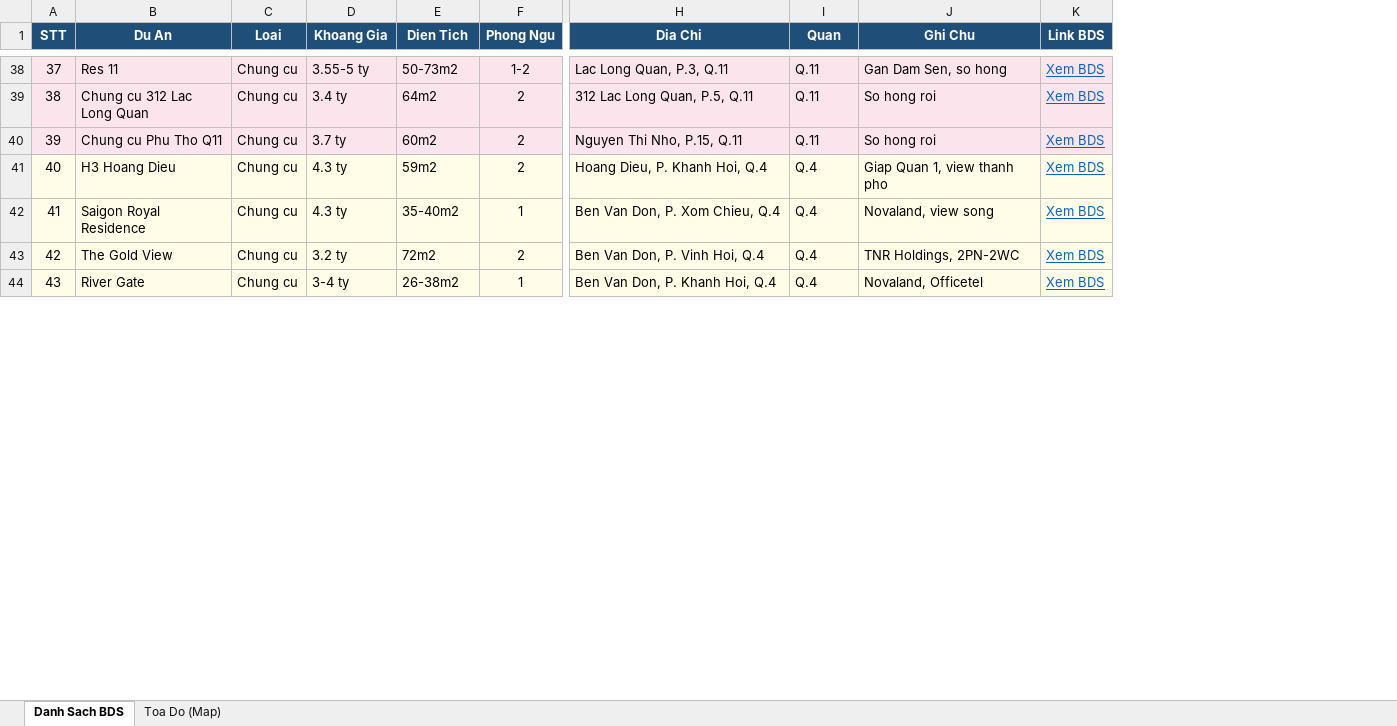
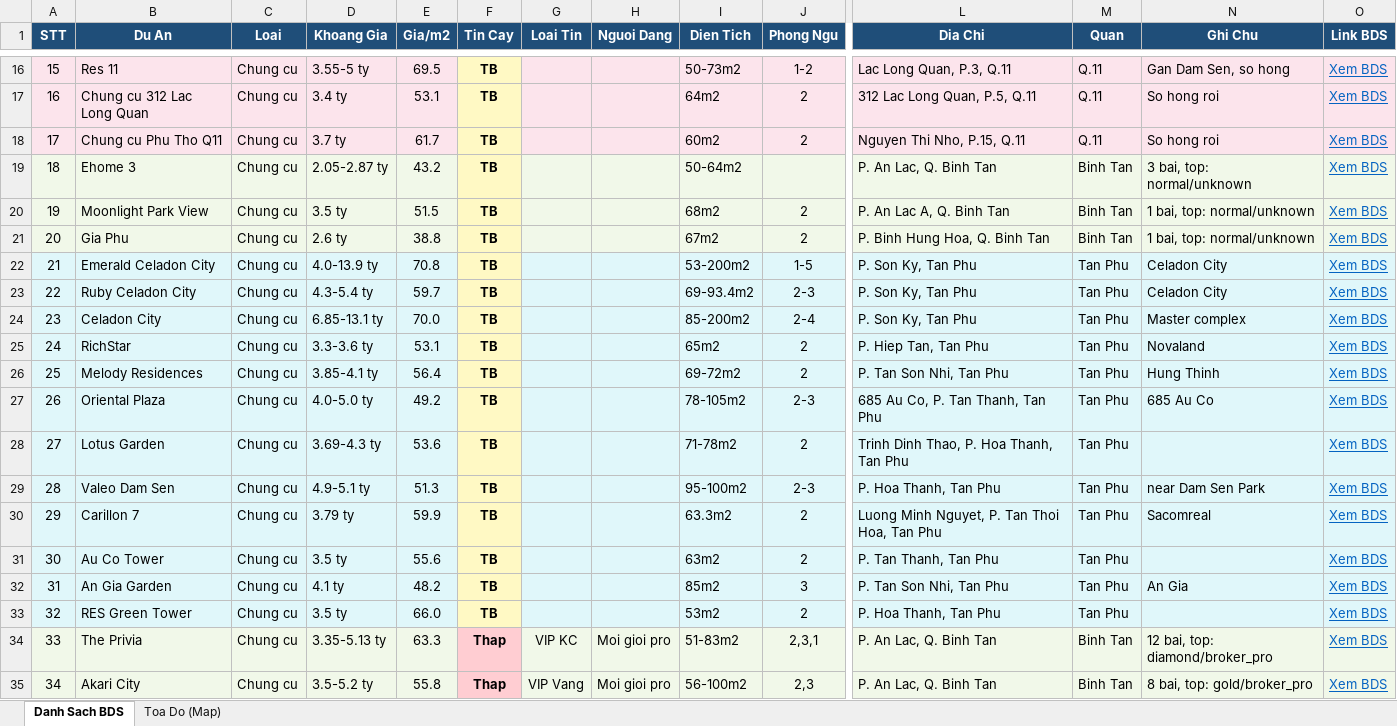
Before and after one commit to nguyenhuahoanglong/BDS, an Excel workbook: chung_cu_data.xlsx, sheet Danh Sach BDS, drawn as a sheet; only a part is shown, gaps mark what is left out; values as stored, in another font and other column widths than the file's, no borders; removed rows and columns are numbered as before the commit, all else as after; rows hold the shown columns only; the diff covers the shown part only; the diff names each change by its address in the sheet, - before the commit and + after, or states it on an @@ line.

Commit message:
Add 16 Tan Phu chung cu (Celadon City complex + RichStar/Melody/Oriental Plaza/etc)

```diff
--- a/chung_cu_data.xlsx (sheet Danh Sach BDS)
+++ b/chung_cu_data.xlsx (sheet Danh Sach BDS)
+column E (Gia/m2), rows 16-18: 69.5 | 53.1 | 61.7; row 26: 56.4
+column F (Tin Cay), rows 16-18: all TB; row 26: TB
+column G (Loai Tin), empty
+column H (Nguoi Dang), empty
@@ column A (STT) renumbered between rows 5 and 43 @@
-row 41: 40 | H3 Hoang Dieu | Chung cu | 4.3 ty | 59m2 | 2 | Hoang Dieu, P. Khanh Hoi, Q.4 | Q.4 | Giap Quan 1, view thanh pho | Xem BDS
-row 42: 41 | Saigon Royal Residence | Chung cu | 4.3 ty | 35-40m2 | 1 | Ben Van Don, P. Xom Chieu, Q.4 | Q.4 | Novaland, view song | Xem BDS
+row 19: 18 | Ehome 3 | Chung cu | 2.05-2.87 ty | 43.2 | TB |  |  | 50-64m2 |  | P. An Lac, Q. Binh Tan | Binh Tan | 3 bai, top: normal/unknown | Xem BDS
+row 20: 19 | Moonlight Park View | Chung cu | 3.5 ty | 51.5 | TB |  |  | 68m2 | 2 | P. An Lac A, Q. Binh Tan | Binh Tan | 1 bai, top: normal/unknown | Xem BDS
+row 21: 20 | Gia Phu | Chung cu | 2.6 ty | 38.8 | TB |  |  | 67m2 | 2 | P. Binh Hung Hoa, Q. Binh Tan | Binh Tan | 1 bai, top: normal/unknown | Xem BDS
+row 22: 21 | Emerald Celadon City | Chung cu | 4.0-13.9 ty | 70.8 | TB |  |  | 53-200m2 | 1-5 | P. Son Ky, Tan Phu | Tan Phu | Celadon City | Xem BDS
+row 23: 22 | Ruby Celadon City | Chung cu | 4.3-5.4 ty | 59.7 | TB |  |  | 69-93.4m2 | 2-3 | P. Son Ky, Tan Phu | Tan Phu | Celadon City | Xem BDS
+row 24: 23 | Celadon City | Chung cu | 6.85-13.1 ty | 70.0 | TB |  |  | 85-200m2 | 2-4 | P. Son Ky, Tan Phu | Tan Phu | Master complex | Xem BDS
+row 25: 24 | RichStar | Chung cu | 3.3-3.6 ty | 53.1 | TB |  |  | 65m2 | 2 | P. Hiep Tan, Tan Phu | Tan Phu | Novaland | Xem BDS
-A26:D26 fill: #FFFDE7
+A26:D26 fill: #E0F7FA
-B26 (Du An): The Gold View
+B26 (Du An): Melody Residences
-D26 (Khoang Gia): 3.2 ty
+D26 (Khoang Gia): 3.85-4.1 ty
-I26 (Dien Tich): 72m2
+I26 (Dien Tich): 69-72m2
-I26:O26 fill: #FFFDE7
+I26:O26 fill: #E0F7FA
-L26 (Dia Chi): Ben Van Don, P. Vinh Hoi, Q.4
+L26 (Dia Chi): P. Tan Son Nhi, Tan Phu
-M26 (Quan): Q.4
+M26 (Quan): Tan Phu
-N26 (Ghi Chu): TNR Holdings, 2PN-2WC
+N26 (Ghi Chu): Hung Thinh
-row 44: 43 | River Gate | Chung cu | 3-4 ty | 26-38m2 | 1 | Ben Van Don, P. Khanh Hoi, Q.4 | Q.4 | Novaland, Officetel | Xem BDS
+row 27: 26 | Oriental Plaza | Chung cu | 4.0-5.0 ty | 49.2 | TB |  |  | 78-105m2 | 2-3 | 685 Au Co, P. Tan Thanh, Tan Phu | Tan Phu | 685 Au Co | Xem BDS
+row 28: 27 | Lotus Garden | Chung cu | 3.69-4.3 ty | 53.6 | TB |  |  | 71-78m2 | 2 | Trinh Dinh Thao, P. Hoa Thanh, Tan Phu | Tan Phu |  | Xem BDS
+row 29: 28 | Valeo Dam Sen | Chung cu | 4.9-5.1 ty | 51.3 | TB |  |  | 95-100m2 | 2-3 | P. Hoa Thanh, Tan Phu | Tan Phu | near Dam Sen Park | Xem BDS
+row 30: 29 | Carillon 7 | Chung cu | 3.79 ty | 59.9 | TB |  |  | 63.3m2 | 2 | Luong Minh Nguyet, P. Tan Thoi Hoa, Tan Phu | Tan Phu | Sacomreal | Xem BDS
+row 31: 30 | Au Co Tower | Chung cu | 3.5 ty | 55.6 | TB |  |  | 63m2 | 2 | P. Tan Thanh, Tan Phu | Tan Phu |  | Xem BDS
+row 32: 31 | An Gia Garden | Chung cu | 4.1 ty | 48.2 | TB |  |  | 85m2 | 3 | P. Tan Son Nhi, Tan Phu | Tan Phu | An Gia | Xem BDS
+row 33: 32 | RES Green Tower | Chung cu | 3.5 ty | 66.0 | TB |  |  | 53m2 | 2 | P. Hoa Thanh, Tan Phu | Tan Phu |  | Xem BDS
+row 34: 33 | The Privia | Chung cu | 3.35-5.13 ty | 63.3 | Thap | VIP KC | Moi gioi pro | 51-83m2 | 2,3,1 | P. An Lac, Q. Binh Tan | Binh Tan | 12 bai, top: diamond/broker_pro | Xem BDS
+row 35: 34 | Akari City | Chung cu | 3.5-5.2 ty | 55.8 | Thap | VIP Vang | Moi gioi pro | 56-100m2 | 2,3 | P. An Lac, Q. Binh Tan | Binh Tan | 8 bai, top: gold/broker_pro | Xem BDS
```
Also changed, not shown: 6 added rows, 34 removed rows, 2 moved rows, 30 edited cells and cell formats elsewhere in this sheet, sheet Toa Do (Map), 4 other files.
